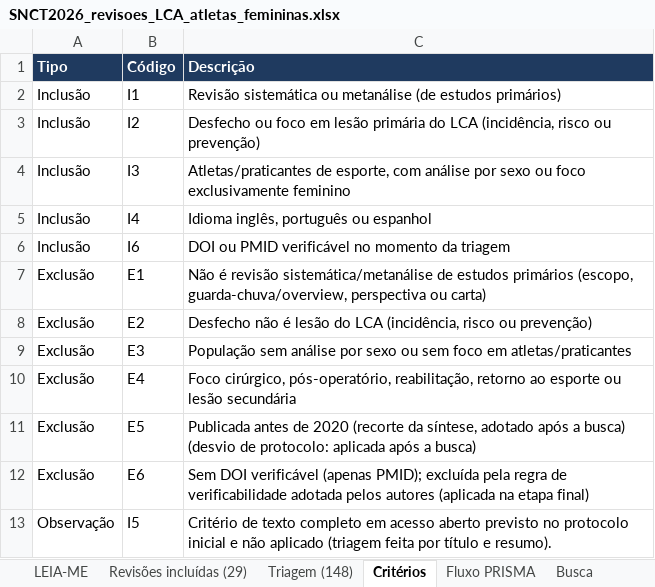
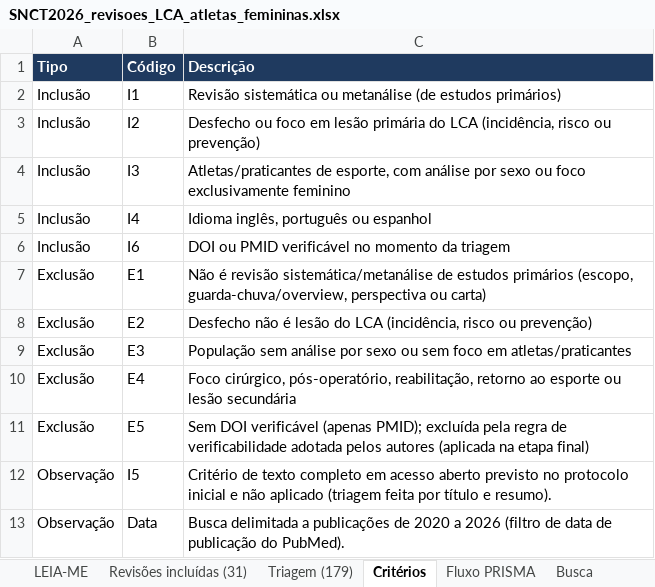
Before and after one commit to jgfigueiredo92/lca-atletas-femininas-overview-prisma, an Excel workbook: SNCT2026_revisoes_LCA_atletas_femininas.xlsx, sheet Critérios, drawn as a sheet; values as stored, in another font and other column widths than the file's, no borders; removed rows and columns are numbered as before the commit, all else as after; the diff names each change by its address in the sheet, - before the commit and + after, or states it on an @@ line.

```diff
--- a/SNCT2026_revisoes_LCA_atletas_femininas.xlsx (sheet Critérios)
+++ b/SNCT2026_revisoes_LCA_atletas_femininas.xlsx (sheet Critérios)
-sheet tab: Revisões incluídas (29)
+sheet tab: Revisões incluídas (31)
-sheet tab: Triagem (148)
+sheet tab: Triagem (179)
-C11 (Descrição): Publicada antes de 2020 (recorte da síntese, adotado após a busca) (desvio de protocolo: aplicada após a busca)
+C11 (Descrição): Sem DOI verificável (apenas PMID); excluída pela regra de verificabilidade adotada pelos autores (aplicada na etapa final)
-row 12: Exclusão | E6 | Sem DOI verificável (apenas PMID); excluída pela regra de verificabilidade adotada pelos autores (aplicada na etapa final)
+row 13: Observação | Data | Busca delimitada a publicações de 2020 a 2026 (filtro de data de publicação do PubMed).
```
Also changed, not shown: sheet Triagem (179), sheet Revisões incluídas (31), sheet Fluxo PRISMA, sheet LEIA-ME, sheet Busca, 2 other files.
